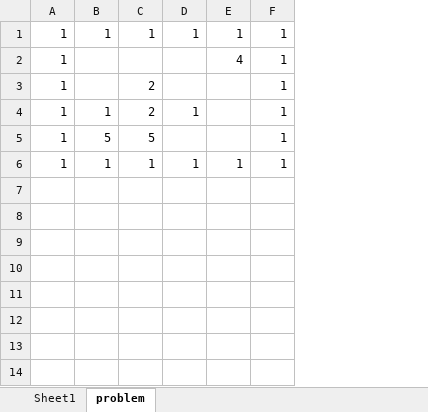
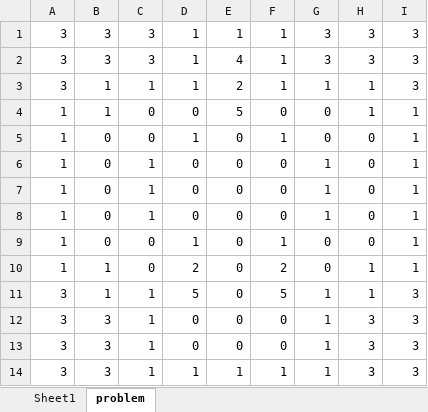
Before and after one commit to RoundofThree/INT-Coursework-2021, an Excel workbook: problem_file_generator/problem.xlsx, sheet problem, drawn as a sheet; values as stored, in another font and other column widths than the file's, no borders; conditional formats not drawn; removed rows and columns are numbered as before the commit, all else as after; the diff names each change by its address in the sheet, - before the commit and + after, or states it on an @@ line.

Commit message:
Add problem_2 and problem_3 according to problem suite

```diff
--- a/problem_file_generator/problem.xlsx (sheet problem)
+++ b/problem_file_generator/problem.xlsx (sheet problem)
+column C, row 5: 0; rows 9-10: 0 | 0; row 14: 1
-column D, row 1: 1; row 4: 1; row 6: 1
+column G, row 5: 0; rows 9-10: 0 | 0; row 14: 1
+column H, row 5: 0; rows 9-10: 0 | 1; row 14: 3
+column I, row 5: 1; rows 9-10: 1 | 1; row 14: 3
+row 1: 3 | 3 | 3 | 1 | 1 | 1 | 3 | 3 | 3
+row 2: 3 | 3 | 3 | 1 | 4 | 1 | 3 | 3 | 3
+row 3: 3 | 1 | 1 | 1 | 2 | 1 | 1 | 1 | 3
+row 4: 1 | 1 | 0 | 0 | 5 | 0 | 0 | 1 | 1
-B5: 1
+B5: 0
-E5: 1
+E5: 0
-row 2: 1 |  |  |  | 4 | 1
+row 6: 1 | 0 | 1 | 0 | 0 | 0 | 1 | 0 | 1
+row 7: 1 | 0 | 1 | 0 | 0 | 0 | 1 | 0 | 1
+row 8: 1 | 0 | 1 | 0 | 0 | 0 | 1 | 0 | 1
-B9: (empty)
+B9: 0
-D9: 2
+D9: 1
-E9:E10: (empty)
+E9:E10: 0
-F10: 1
+F10: 2
-row 5: 1 | 5 | 5 |  |  | 1
+row 11: 3 | 1 | 1 | 5 | 0 | 5 | 1 | 1 | 3
+row 12: 3 | 3 | 1 | 0 | 0 | 0 | 1 | 3 | 3
+row 13: 3 | 3 | 1 | 0 | 0 | 0 | 1 | 3 | 3
-A14: 1
+A14: 3
-B14: 1
+B14: 3
```
Also changed, not shown: sheet Sheet1, 2 other files.
